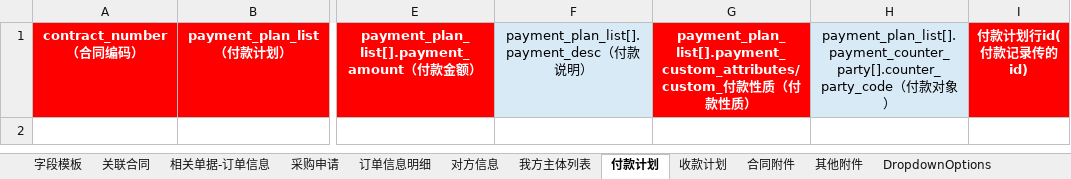
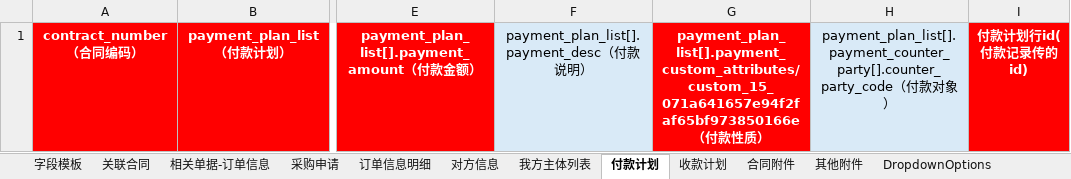
Before and after one commit to AlinaXiong/hero-digital-etl, an Excel workbook: resources/templates/contract/智书合同字段-一般流程.xlsx, sheet 付款计划, drawn as a sheet; only a part is shown, gaps mark what is left out; values as stored, in another font and other column widths than the file's, no borders; the diff names each change by its address in the sheet, - before the commit and + after, or states it on an @@ line.

```diff
--- a/resources/templates/contract/智书合同字段-一般流程.xlsx (sheet 付款计划)
+++ b/resources/templates/contract/智书合同字段-一般流程.xlsx (sheet 付款计划)
-G1: payment_plan_list[].payment_custom_attributes/custom_付款性质（付…
+G1: payment_plan_list[].payment_custom_attributes/custom_15_071a641657e94f2faf65bf973850166e（付…
```
Also changed, not shown: 9 other files.
